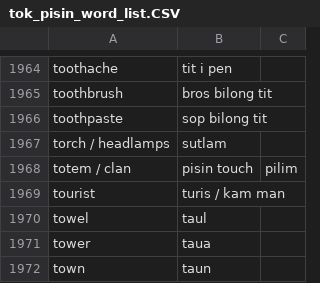
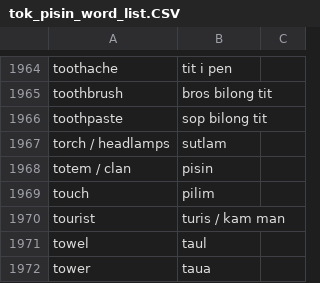
Before and after one commit to stonehenge0/phylogenetic-methods-Tok-Pisin, a CSV file: data/tok_pisin_word_list.CSV, drawn as a sheet; only a part is shown, gaps mark what is left out; the shorter side is filled out with more unchanged rows.

Commit message:
Update tok_pisin_word_list.CSV

```diff
--- a/data/tok_pisin_word_list.CSV
+++ b/data/tok_pisin_word_list.CSV
@@ -1967,3 +1967,4 @@ toothpaste, sop bilong tit
 torch / headlamps, sutlam
-totem / clan, pisin touch, pilim
+totem / clan, pisin
+touch, pilim
 tourist, turis / kam man
```
